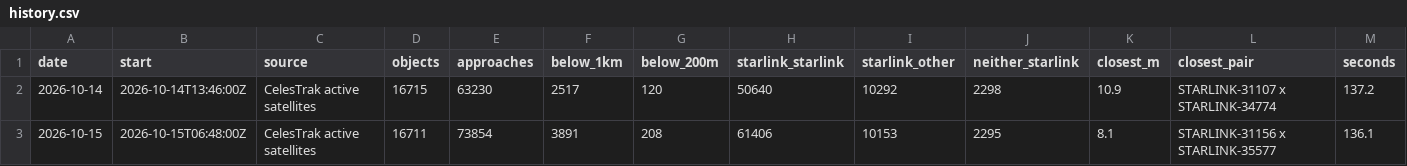
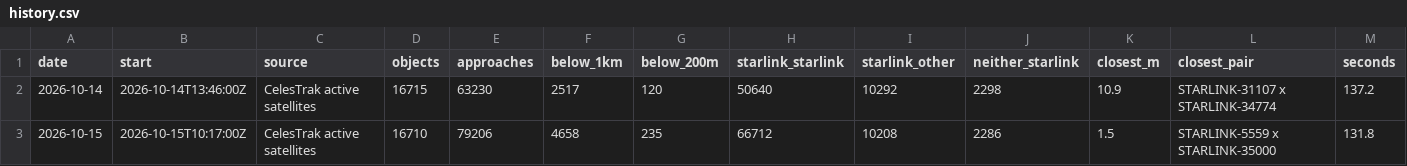
Before and after one commit to Shakhtar-Sankur/kessler, a CSV file: daily/history.csv, drawn as a sheet.

Commit message:
Daily screening 2026-10-15

```diff
--- a/daily/history.csv
+++ b/daily/history.csv
@@ -2,2 +2,2 @@ date,start,source,objects,approaches,below_1km,below_200m,starlink_starlink,star
 2026-10-14,2026-10-14T13:46:00Z,CelesTrak active satellites,16715,63230,2517,120,50640,10292,2298,10.9,STARLINK-31107 x STARLINK-34774,137.2
-2026-10-15,2026-10-15T06:48:00Z,CelesTrak active satellites,16711,73854,3891,208,61406,10153,2295,8.1,STARLINK-31156 x STARLINK-35577,136.1
+2026-10-15,2026-10-15T10:17:00Z,CelesTrak active satellites,16710,79206,4658,235,66712,10208,2286,1.5,STARLINK-5559 x STARLINK-35000,131.8
```
Also changed, not shown: 1 other file.
